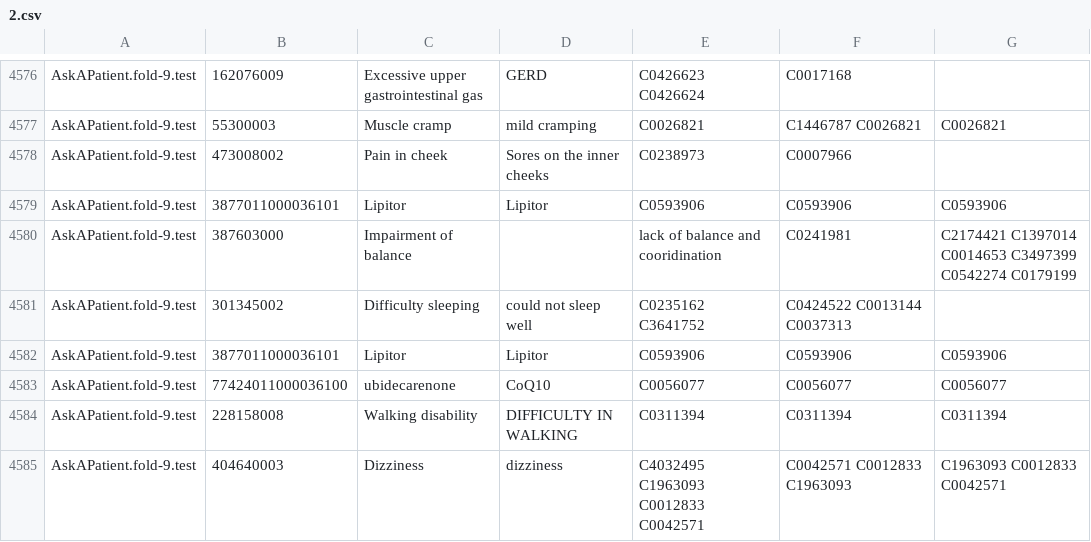
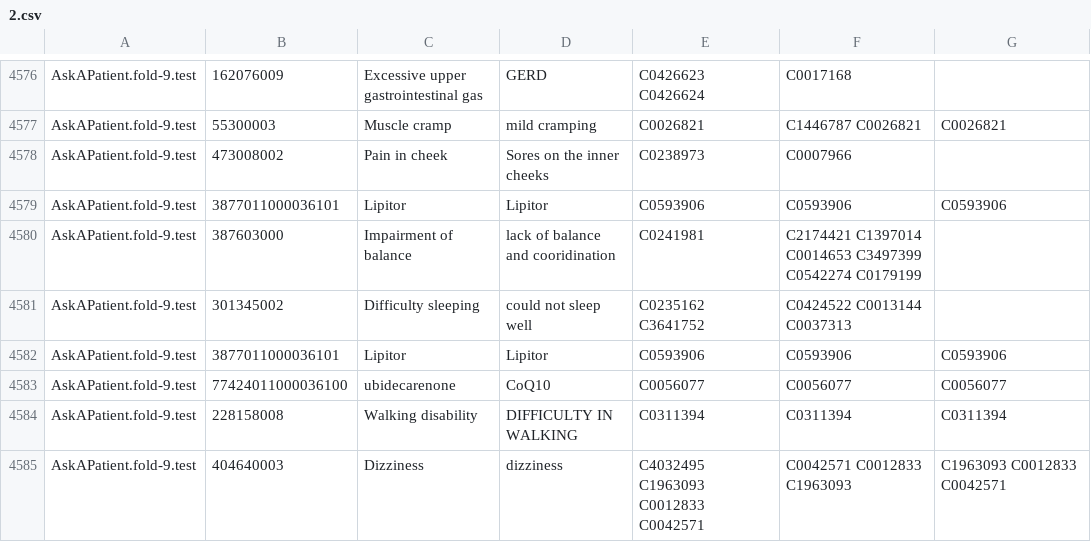
Before and after one commit to Gilyazova-Enzhe/CSV_, a CSV file: 2.csv, drawn as a sheet; only a part is shown, gaps mark what is left out.

Commit message:
Update 2.csv

```diff
--- a/2.csv
+++ b/2.csv
@@ -4579,3 +4579,3 @@ AskAPatient.fold-9.test,473008002,Pain in cheek,Sores on the inner cheeks,C02389
 AskAPatient.fold-9.test,3877011000036101,Lipitor,Lipitor,C0593906,C0593906,C0593906
-AskAPatient.fold-9.test,387603000,Impairment of balance,,lack of balance and cooridination,C0241981,C2174421 C1397014 C0014653 C3497399 C0542274 C0179199,
+AskAPatient.fold-9.test,387603000,Impairment of balance,lack of balance and cooridination,C0241981,C2174421 C1397014 C0014653 C3497399 C0542274 C0179199,
 AskAPatient.fold-9.test,301345002,Difficulty sleeping,could not sleep well,C0235162 C3641752,C0424522 C0013144 C0037313,
```
